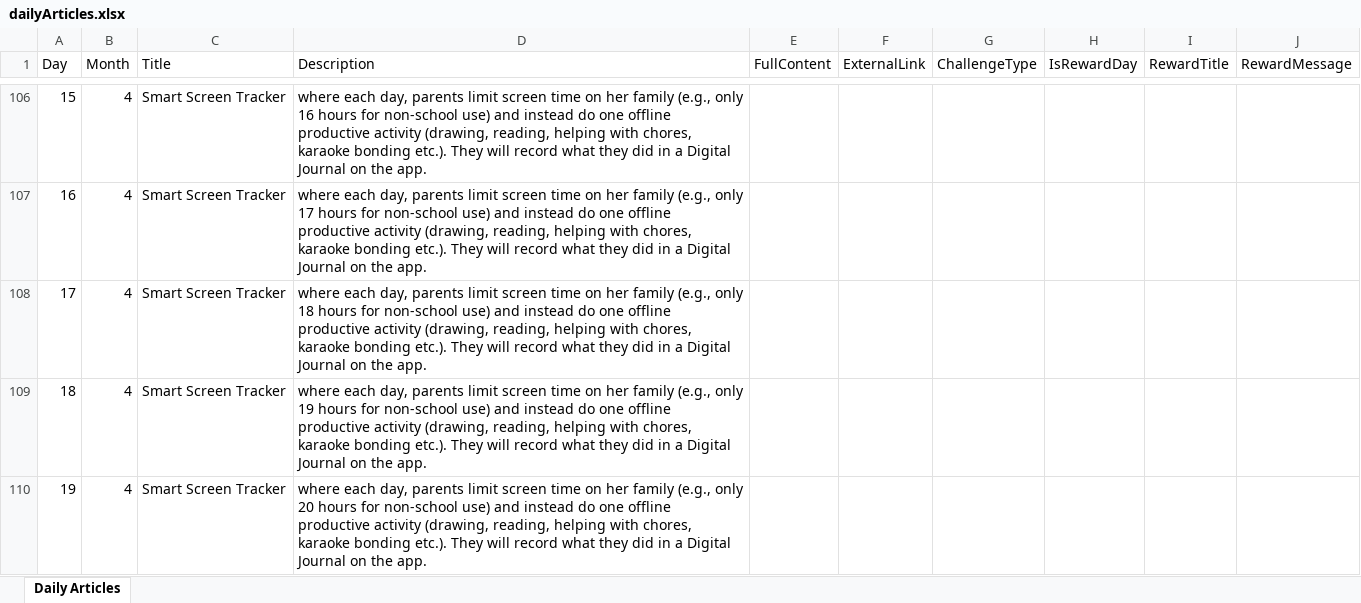
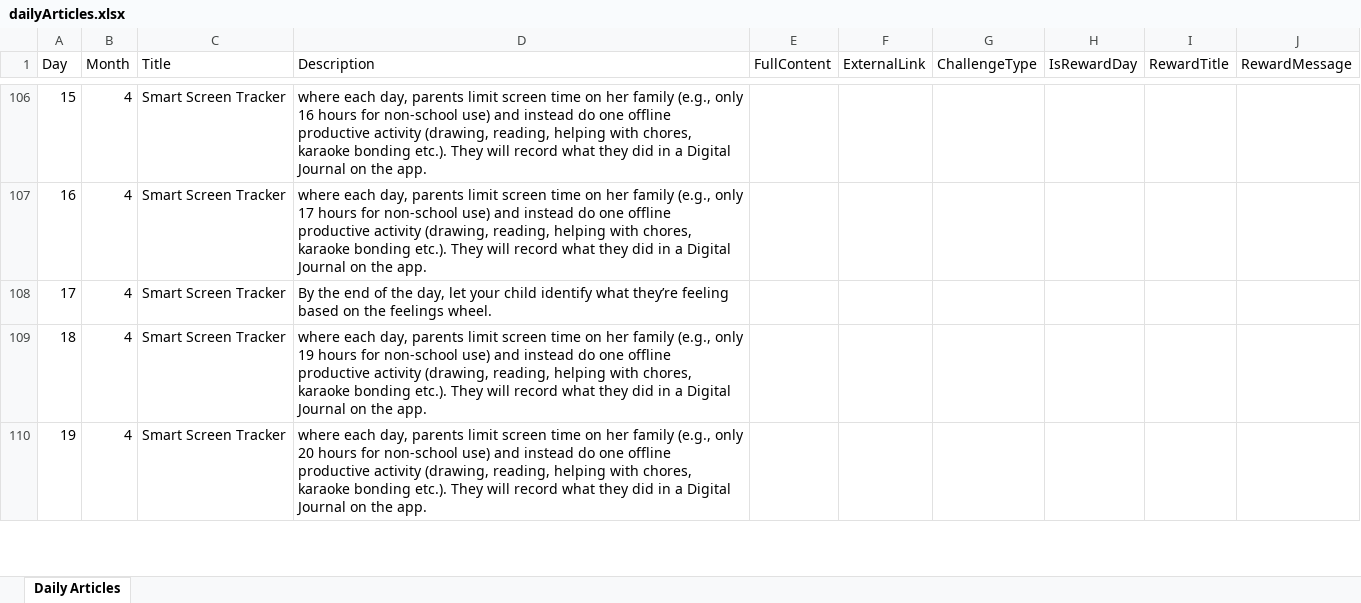
Before and after one commit to Denielmen/COA-S.A.F.E, an Excel workbook: public/dailyArticles.xlsx, sheet Daily Articles, drawn as a sheet; only a part is shown, gaps mark what is left out; values as stored, in another font and other column widths than the file's, no borders; the diff covers the shown part only; the diff names each change by its address in the sheet, - before the commit and + after, or states it on an @@ line.

```diff
--- a/public/dailyArticles.xlsx (sheet Daily Articles)
+++ b/public/dailyArticles.xlsx (sheet Daily Articles)
-D108 (Description): where each day, parents limit screen time on her family (e.g., only 18 hours for non-school use) and instead do one offline productive activity (drawing, reading, helping with chores, karaoke bonding etc.). They will record what they did in a Digital Journal on the app.
+D108 (Description): By the end of the day, let your child identify what they’re feeling based on the feelings wheel.
```
Also changed, not shown: 245 added rows elsewhere in this sheet, formulas that keep their value, 4 other files.
